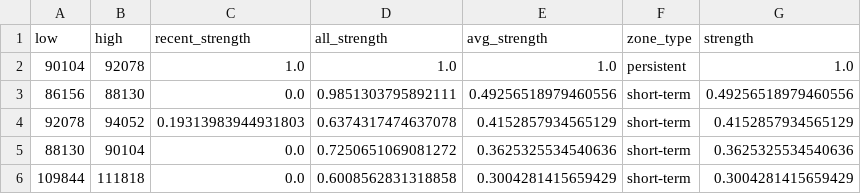
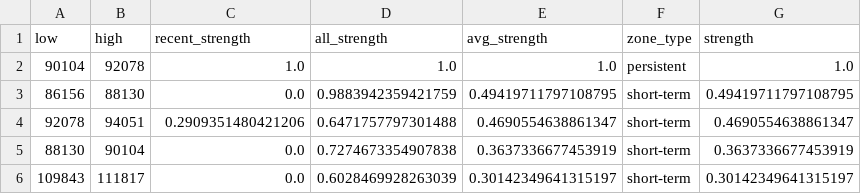
Before and after one commit to CMUJIN/crypto_csi_toolkit, a CSV file: docs/BTCUSDT_chip_strength.csv, drawn as a sheet.

```diff
--- a/docs/BTCUSDT_chip_strength.csv
+++ b/docs/BTCUSDT_chip_strength.csv
@@ -2,5 +2,5 @@ low,high,recent_strength,all_strength,avg_strength,zone_type,strength
 90104,92078,1.0,1.0,1.0,persistent,1.0
-86156,88130,0.0,0.9851303795892111,0.49256518979460556,short-term,0.49256518979460556
-92078,94052,0.19313983944931803,0.6374317474637078,0.4152857934565129,short-term,0.4152857934565129
-88130,90104,0.0,0.7250651069081272,0.3625325534540636,short-term,0.3625325534540636
-109844,111818,0.0,0.6008562831318858,0.3004281415659429,short-term,0.3004281415659429
+86156,88130,0.0,0.9883942359421759,0.49419711797108795,short-term,0.49419711797108795
+92078,94051,0.2909351480421206,0.6471757797301488,0.4690554638861347,short-term,0.4690554638861347
+88130,90104,0.0,0.7274673354907838,0.3637336677453919,short-term,0.3637336677453919
+109843,111817,0.0,0.6028469928263039,0.30142349641315197,short-term,0.30142349641315197
```
Also changed, not shown: docs/AAVEUSDT_chip_strength.csv, docs/ETHUSDT_chip_strength.csv, 15 other files.
